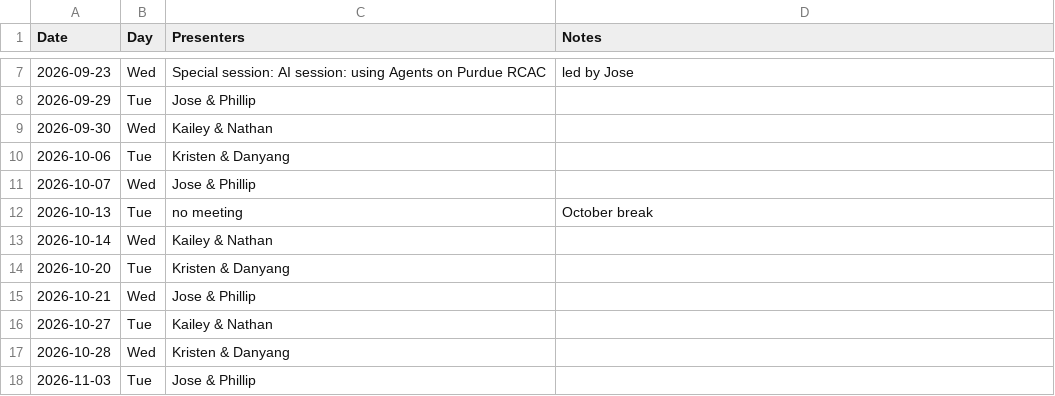
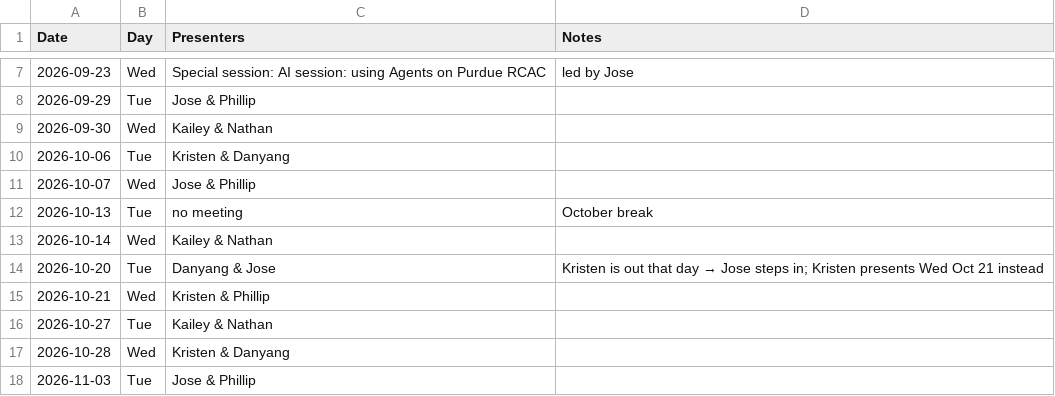
Before and after one commit to Langosmon/dawvas-group-meeting, a CSV file: schedule.csv, drawn as a sheet; only a part is shown, gaps mark what is left out.

```diff
--- a/schedule.csv
+++ b/schedule.csv
@@ -13,4 +13,4 @@ Date,Day,Presenters,Notes
 2026-10-14,Wed,Kailey & Nathan,
-2026-10-20,Tue,Kristen & Danyang,
-2026-10-21,Wed,Jose & Phillip,
+2026-10-20,Tue,Danyang & Jose,Kristen is out that day → Jose steps in; Kristen presents Wed Oct 21 instead
+2026-10-21,Wed,Kristen & Phillip,
 2026-10-27,Tue,Kailey & Nathan,
```
Also changed, not shown: 2 other files.
